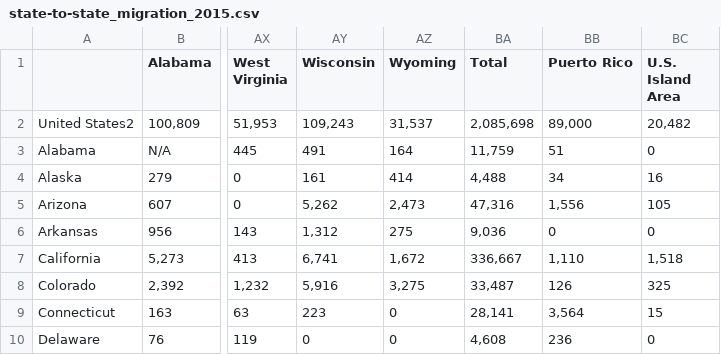
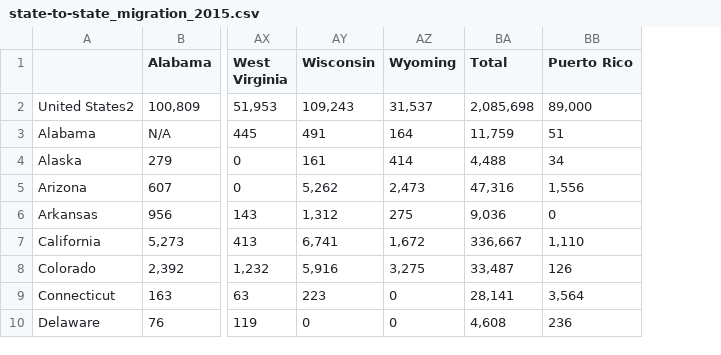
Before and after one commit to dkbruce/Population-Flow, a CSV file: data/state-to-state_migration_2015.csv, drawn as a sheet; only a part is shown, gaps mark what is left out; the diff names each change by its address in the sheet, - before the commit and + after, or states it on an @@ line.

```diff
--- a/data/state-to-state_migration_2015.csv
+++ b/data/state-to-state_migration_2015.csv
-column BC (U.S. Island Area), rows 2-10: 20,482 | 0 | 16 | 105 | 0 | 1,518 | 325 | 15 | 0
```
Also changed, not shown: data/state-to-state_migration_2016.csv, data/state-to-state_migration_2017.csv, 9 other files.
